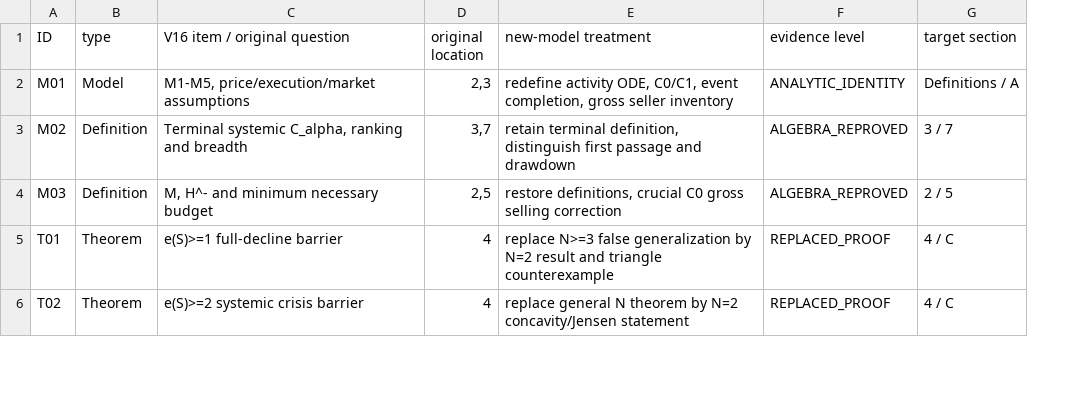
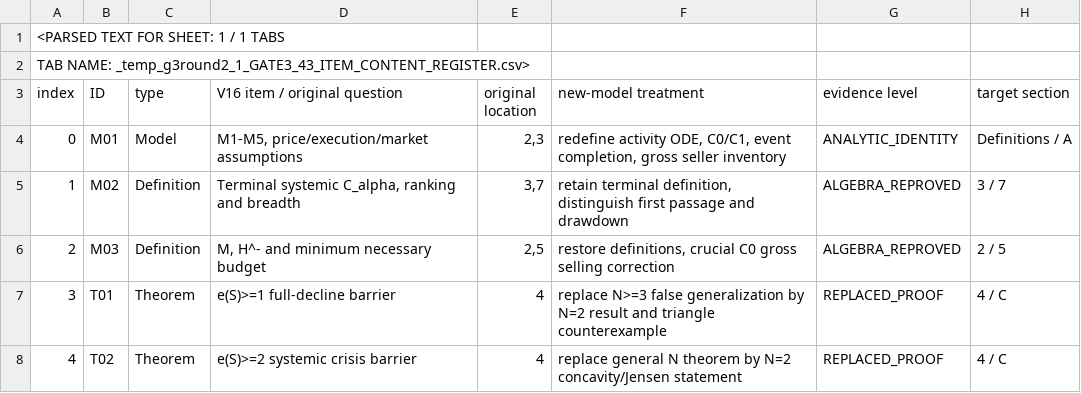
Before and after one commit to Siyuan-chat/market-crash-reachability, a CSV file: research/v20-gate3/GATE3_43_ITEM_CONTENT_REGISTER.csv, drawn as a sheet; only a part is shown; addresses are those after the commit; rows hold the shown columns only; the diff covers the shown part only; the diff names each change by its address in the sheet, - before the commit and + after, or states it on an @@ line.

Commit message:
manuscript(v20): strengthen Gate 3 heterogeneity, rate, BV and rolling-limit theory
Adds conditional unpaired forcing stability, heterogeneous quadratic two-asset C1 counterexample, standalone BV and gross-rate appendices, general p<1 radial/inventory lemmas, analytic severity ladder, and rigorous 5<=k*<=9 two-session coverage bracket. 43-item scientific ledger preserved; Gate 3 still WIP. Local tests and 25-page article preview pass; GitHub Actions status tracked separately.

```diff
--- a/research/v20-gate3/GATE3_43_ITEM_CONTENT_REGISTER.csv
+++ b/research/v20-gate3/GATE3_43_ITEM_CONTENT_REGISTER.csv
+column A (index), rows 4-8: 0 | 1 | 2 | 3 | 4
+row 1: <PARSED TEXT FOR SHEET: 1 / 1 TABS
+row 2: TAB NAME: _temp_g3round2_1_GATE3_43_ITEM_CONTENT_REGISTER.csv>
```
Also changed, not shown: 50 edited cells elsewhere in this file, 8 other files.
